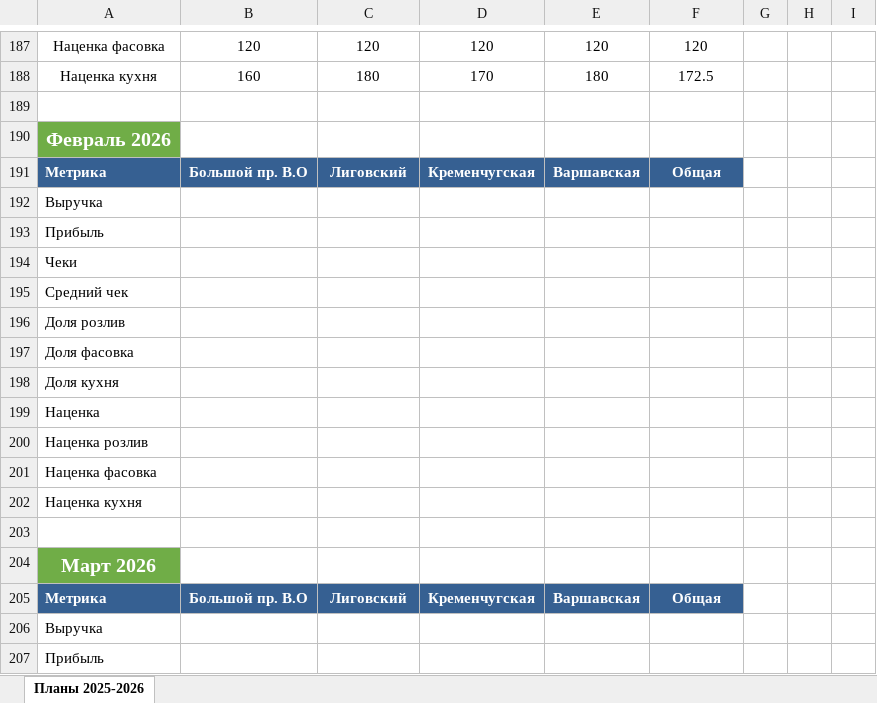
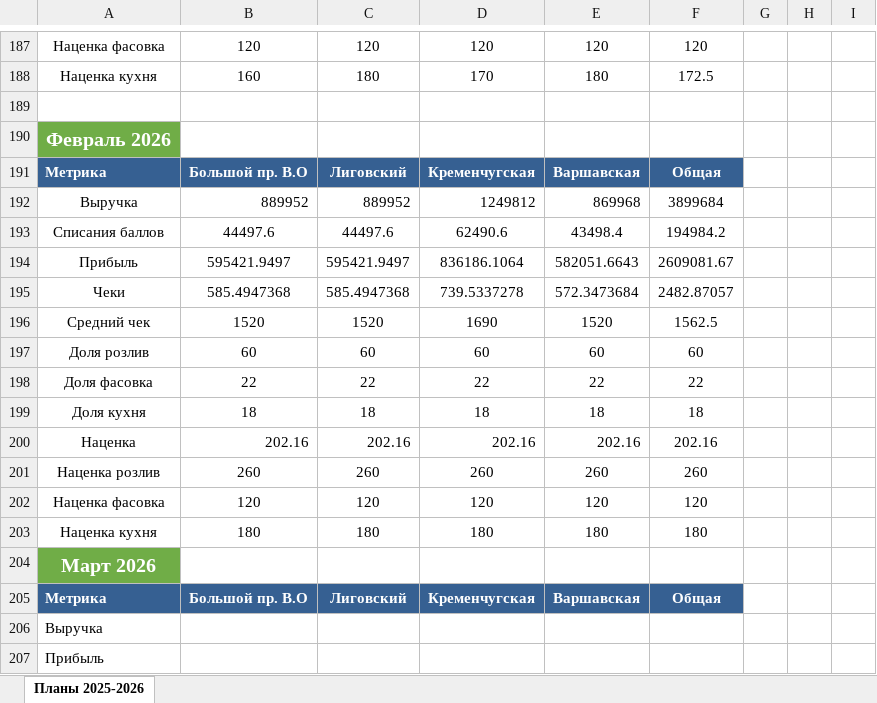
Before and after one commit to wwworm666/beer-abc-analysis, an Excel workbook: планы_2025_2026.xlsx, sheet Планы 2025-2026, drawn as a sheet; only a part is shown, gaps mark what is left out; values as stored, in another font and other column widths than the file's, no borders; removed rows and columns are numbered as before the commit, all else as after; the diff names each change by its address in the sheet, - before the commit and + after, or states it on an @@ line.

```diff
--- a/планы_2025_2026.xlsx (sheet Планы 2025-2026)
+++ b/планы_2025_2026.xlsx (sheet Планы 2025-2026)
-row 192: Выручка
-row 193: Прибыль
-row 194: Чеки
-row 195: Средний чек
-row 196: Доля розлив
-row 197: Доля фасовка
-row 198: Доля кухня
-row 199: Наценка
-row 200: Наценка розлив
-row 201: Наценка фасовка
-row 202: Наценка кухня
-row 192: (empty)
+row 192: Выручка | 889952 | 889952 | 1249812 | 869968 | 3899684
+row 193: Списания баллов | 44497.6 | 44497.6 | 62490.6 | 43498.4 | 194984.2
+row 194: Прибыль | 595421.9497 | 595421.9497 | 836186.1064 | 582051.6643 | 2609081.67
+row 195: Чеки | 585.4947368 | 585.4947368 | 739.5337278 | 572.3473684 | 2482.87057
+row 196: Средний чек | 1520 | 1520 | 1690 | 1520 | 1562.5
+row 197: Доля розлив | 60 | 60 | 60 | 60 | 60
+row 198: Доля фасовка | 22 | 22 | 22 | 22 | 22
+row 199: Доля кухня | 18 | 18 | 18 | 18 | 18
+row 200: Наценка | 202.16 | 202.16 | 202.16 | 202.16 | 202.16
+row 201: Наценка розлив | 260 | 260 | 260 | 260 | 260
+row 202: Наценка фасовка | 120 | 120 | 120 | 120 | 120
+row 203: Наценка кухня | 180 | 180 | 180 | 180 | 180
```
Also changed, not shown: 2 other files.
